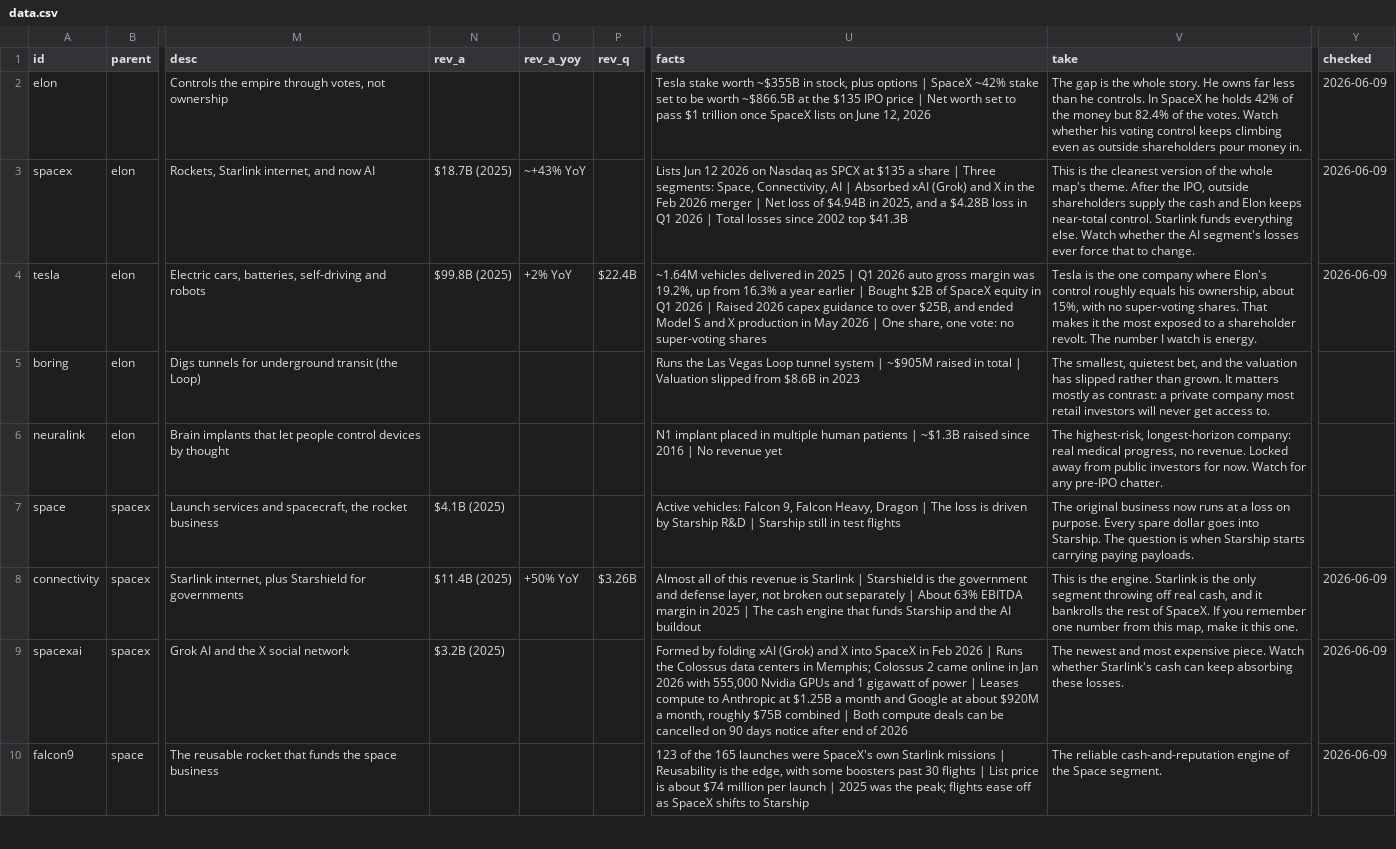
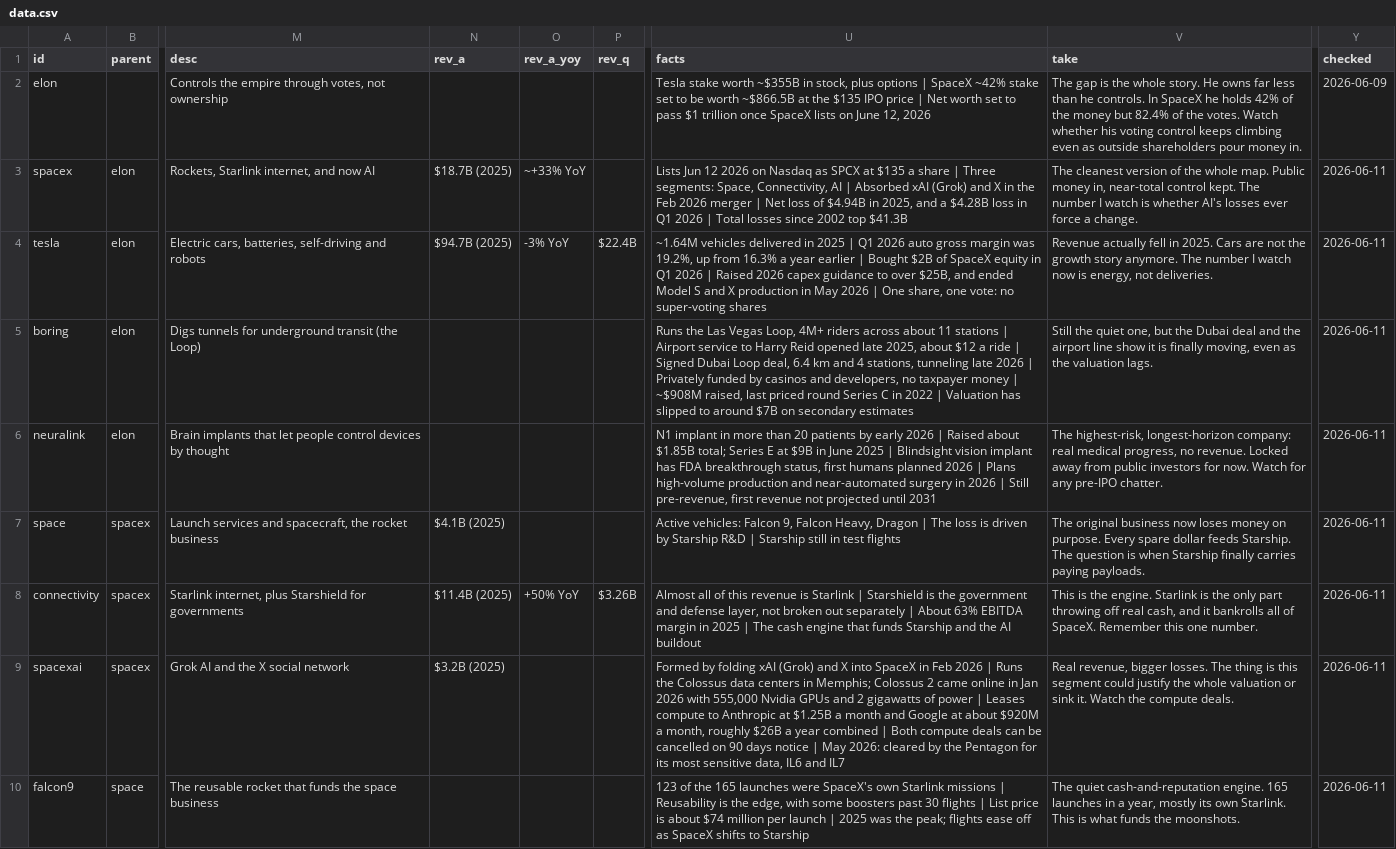
Before and after one commit to dakyhome/elon-empire-map, a CSV file: data.csv, drawn as a sheet; only a part is shown, gaps mark what is left out; the diff covers the shown part only; the diff names each change by its address in the sheet, - before the commit and + after, or states it on an @@ line.

Commit message:
Add files via upload

```diff
--- a/data.csv
+++ b/data.csv
-O3 (rev_a_yoy): ~+43% YoY
+O3 (rev_a_yoy): ~+33% YoY
-V3 (take): This is the cleanest version of the whole map's theme. After the IPO, outside shareholders supply the cash and Elon keeps near-total control. Starlink funds everything else. Watch whether the AI segment's losses ever force that to change.
+V3 (take): The cleanest version of the whole map. Public money in, near-total control kept. The number I watch is whether AI's losses ever force a change.
-Y3:Y4 (checked): 2026-06-09
+Y3:Y4 (checked): 2026-06-11
-N4 (rev_a): $99.8B (2025)
+N4 (rev_a): $94.7B (2025)
-O4 (rev_a_yoy): +2% YoY
+O4 (rev_a_yoy): -3% YoY
-V4 (take): Tesla is the one company where Elon's control roughly equals his ownership, about 15%, with no super-voting shares. That makes it the most exposed to a shareholder revolt. The number I watch is energy.
+V4 (take): Revenue actually fell in 2025. Cars are not the growth story anymore. The number I watch now is energy, not deliveries.
-U5 (facts): …Las Vegas Loop tunnel system | ~$905M raised in total | Valuation slipped from $8.6B in 2023
+U5 (facts): …Las Vegas Loop, 4M+ riders across about 11 stations | Airport service to Harry Reid opened late 2025, about $12 a ride | Signed Dubai Loop deal, 6.4 km and 4 stations, tunneling late 2026 | Privately funded by casinos and developers, no taxpayer money | ~$908M raised, last priced round Series C in 2022 | Valuation has slipped to around $7B on secondary estimates
-V5 (take): The smallest, quietest bet, and the valuation has slipped rather than grown. It matters mostly as contrast: a private company most retail investors will never get access to.
+V5 (take): Still the quiet one, but the Dubai deal and the airport line show it is finally moving, even as the valuation lags.
-Y5:Y7 (checked): (empty)
+Y5:Y7 (checked): 2026-06-11
-U6 (facts): N1 implant placed in multiple human patients | ~$1.3B raised since 2016 | No revenue yet
+U6 (facts): N1 implant in more than 20 patients by early 2026 | Raised about $1.85B total; Series E at $9B in June 2025 | Blindsight vision implant has FDA breakthrough status, first humans planned 2026 | Plans high-volume production and near-automated surgery in 2026 | Still pre-revenue, first revenue not projected until 2031
-V7 (take): …business now runs at a loss on purpose. Every spare dollar goes into Starship. The question is when Starship starts carrying paying payloads.
+V7 (take): …business now loses money on purpose. Every spare dollar feeds Starship. The question is when Starship finally carries paying payloads.
-V8 (take): …the only segment throwing off real cash, and it bankrolls the rest of SpaceX. If you remember one number from this map, make it this one.
+V8 (take): …the only part throwing off real cash, and it bankrolls all of SpaceX. Remember this one number.
-Y8:Y10 (checked): 2026-06-09
+Y8:Y10 (checked): 2026-06-11
-U9 (facts): …GPUs and 1 gigawatt of power | Leases compute to Anthropic at $1.25B a month and Google at about $920M a month, roughly $75B combined | Both compute deals can be cancelled on 90 days notice after end of 2026
+U9 (facts): …GPUs and 2 gigawatts of power | Leases compute to Anthropic at $1.25B a month and Google at about $920M a month, roughly $26B a year combined | Both compute deals can be cancelled on 90 days notice | May 2026: cleared by the Pentagon for its most sensitive data, IL6 and IL7
-V9 (take): The newest and most expensive piece. Watch whether Starlink's cash can keep absorbing these losses.
+V9 (take): Real revenue, bigger losses. The thing is this segment could justify the whole valuation or sink it. Watch the compute deals.
-V10 (take): The reliable cash-and-reputation engine of the Space segment.
+V10 (take): The quiet cash-and-reputation engine. 165 launches in a year, mostly its own Starlink. This is what funds the moonshots.
```
Also changed, not shown: 38 edited cells elsewhere in this file.
